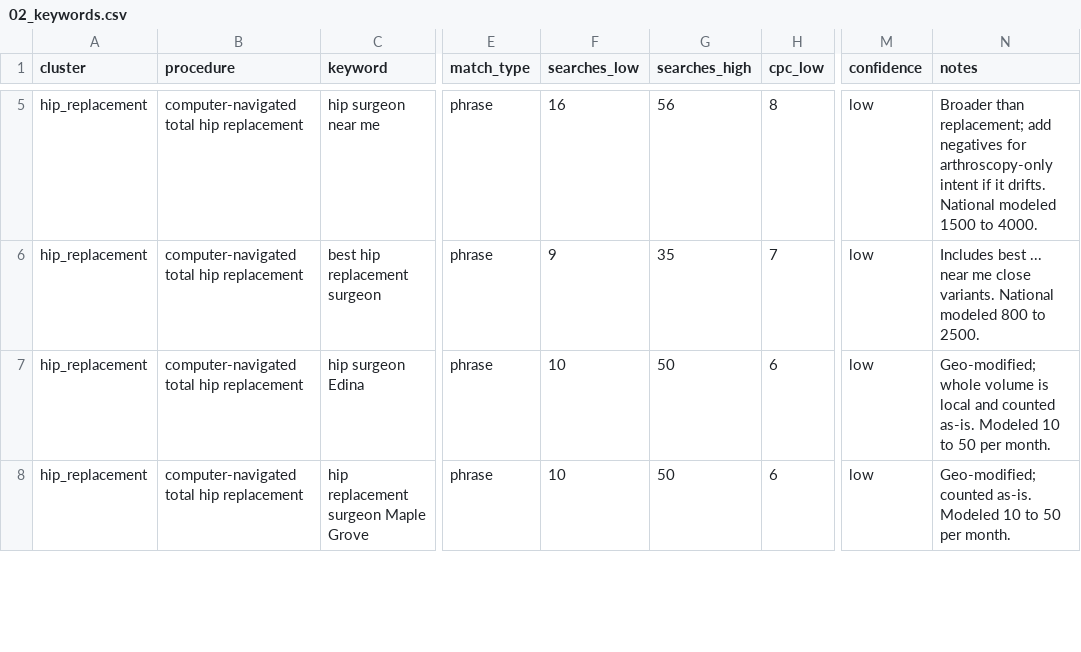
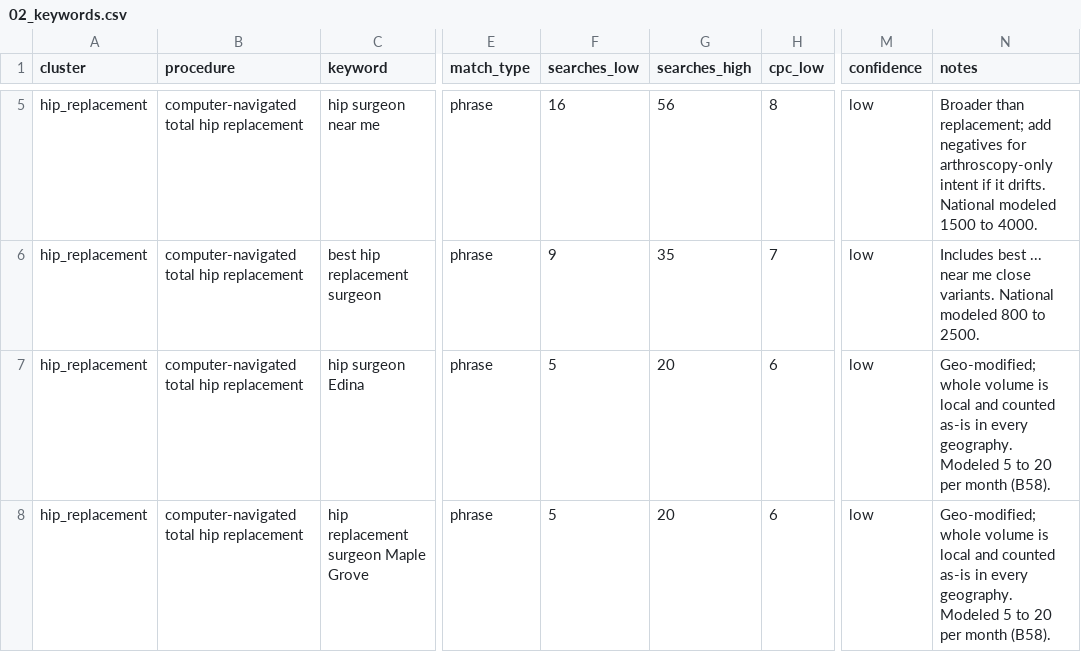
Before and after one commit to goinghamm9/Experimentation, a CSV file: hartigan-ppc/02_keywords.csv, drawn as a sheet; only a part is shown, gaps mark what is left out; the diff covers the shown part only; the diff names each change by its address in the sheet, - before the commit and + after, or states it on an @@ line.

```diff
--- a/hartigan-ppc/02_keywords.csv
+++ b/hartigan-ppc/02_keywords.csv
-F7:F8 (searches_low): 10
+F7:F8 (searches_low): 5
-G7:G8 (searches_high): 50
+G7:G8 (searches_high): 20
-N7 (notes): …and counted as-is. Modeled 10 to 50 per month.
+N7 (notes): …and counted as-is in every geography. Modeled 5 to 20 per month (B58).
-N8 (notes): Geo-modified; counted as-is. Modeled 10 to 50 per month.
+N8 (notes): Geo-modified; whole volume is local and counted as-is in every geography. Modeled 5 to 20 per month (B58).
```
Also changed, not shown: 36 edited cells elsewhere in this file, 5 other files.
